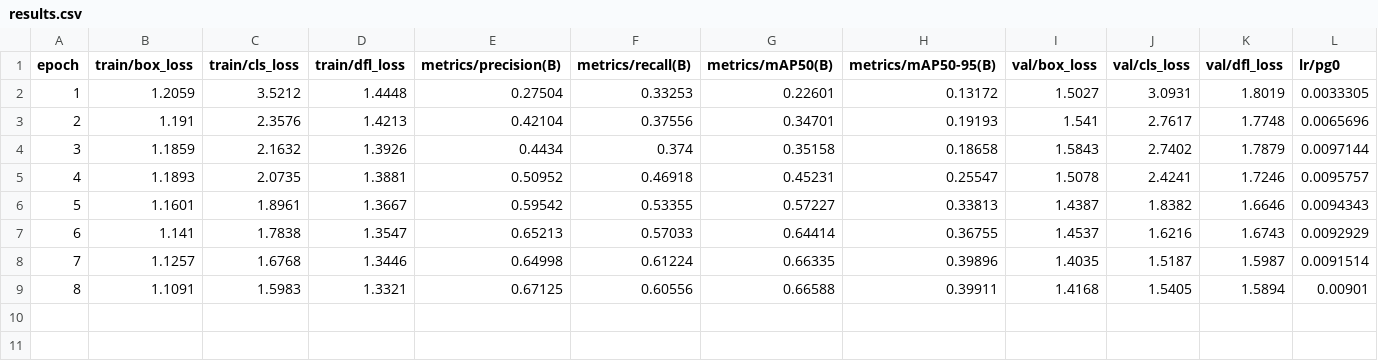
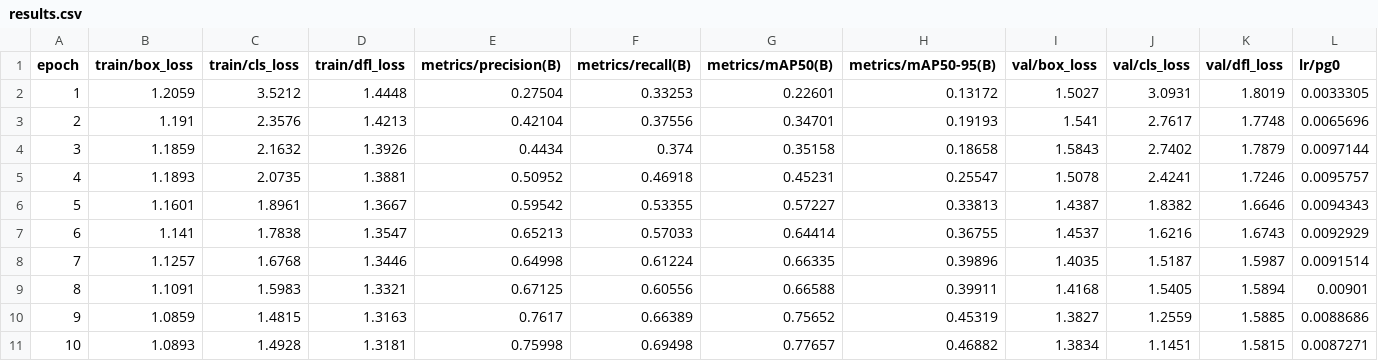
Before and after one commit to hazywho/Ai, a CSV file: ACCCIM STI1/2ndTry/runs/detect/train/results.csv, drawn as a sheet; only a part is shown; rows hold the shown columns only; the diff names each change by its address in the sheet, - before the commit and + after, or states it on an @@ line.

```diff
--- a/ACCCIM STI1/2ndTry/runs/detect/train/results.csv
+++ b/ACCCIM STI1/2ndTry/runs/detect/train/results.csv
+row 10: 9 | 1.0859 | 1.4815 | 1.3163 | 0.7617 | 0.66389 | 0.75652 | 0.45319 | 1.3827 | 1.2559 | 1.5885 | 0.0088686
+row 11: 10 | 1.0893 | 1.4928 | 1.3181 | 0.75998 | 0.69498 | 0.77657 | 0.46882 | 1.3834 | 1.1451 | 1.5815 | 0.0087271
```
Also changed, not shown: 17 other files.
